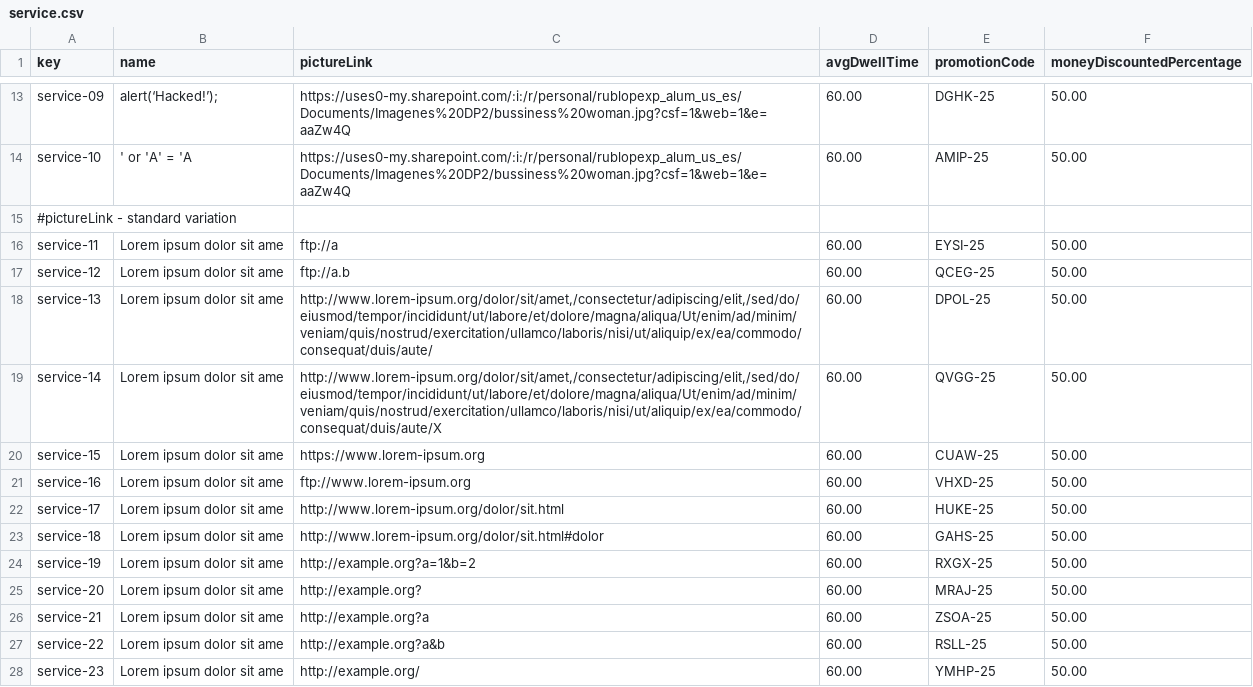
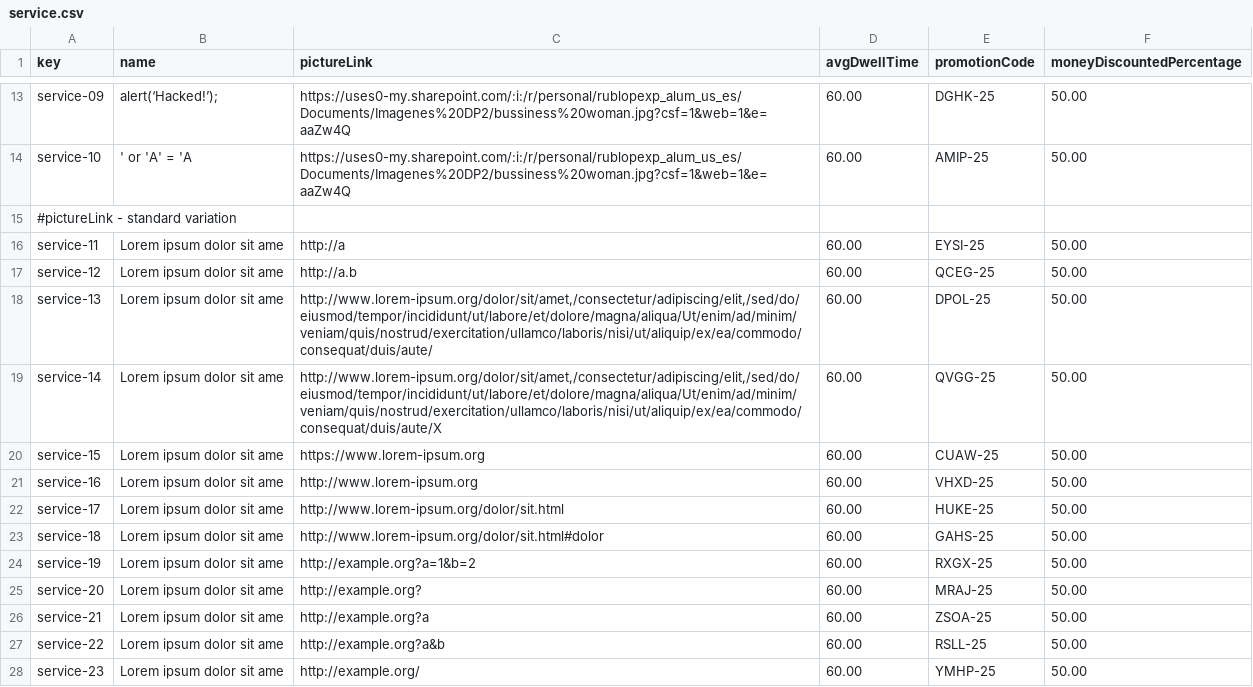
Before and after one commit to Pablobi/Acme-ANS-C3, a CSV file: src/main/resources/WEB-INF/data/sample/service.csv, drawn as a sheet; only a part is shown, gaps mark what is left out.

```diff
--- a/src/main/resources/WEB-INF/data/sample/service.csv
+++ b/src/main/resources/WEB-INF/data/sample/service.csv
@@ -15,4 +15,4 @@ service-10,' or 'A' = 'A,https://uses0-my.sharepoint.com/:i:/r/personal/rublopex
 #pictureLink - standard variation
-service-11,Lorem ipsum dolor sit ame,ftp://a,60.00,EYSI-25,50.00
-service-12,Lorem ipsum dolor sit ame,ftp://a.b,60.00,QCEG-25,50.00
+service-11,Lorem ipsum dolor sit ame,http://a,60.00,EYSI-25,50.00
+service-12,Lorem ipsum dolor sit ame,http://a.b,60.00,QCEG-25,50.00
 service-13,Lorem ipsum dolor sit ame,"http://www.lorem-ipsum.org/dolor/sit/amet,/consectetur/adipiscing/elit,/sed/do/eiusmod/tempor/incididunt/ut/labore/et/dolore/magna/aliqua/Ut/enim/ad/minim/veniam/quis/nostrud/exercitation/ullamco/laboris/nisi/ut/aliquip/ex/ea/commodo/consequat/duis/aute/",60.00,DPOL-25,50.00
@@ -20,3 +20,3 @@ service-14,Lorem ipsum dolor sit ame,"http://www.lorem-ipsum.org/dolor/sit/amet,
 service-15,Lorem ipsum dolor sit ame,https://www.lorem-ipsum.org,60.00,CUAW-25,50.00
-service-16,Lorem ipsum dolor sit ame,ftp://www.lorem-ipsum.org,60.00,VHXD-25,50.00
+service-16,Lorem ipsum dolor sit ame,http://www.lorem-ipsum.org,60.00,VHXD-25,50.00
 service-17,Lorem ipsum dolor sit ame,http://www.lorem-ipsum.org/dolor/sit.html,60.00,HUKE-25,50.00
```
Also changed, not shown: src/main/resources/WEB-INF/data/sample/airline.csv, src/main/resources/WEB-INF/data/sample/airport.csv, 2 other files.
